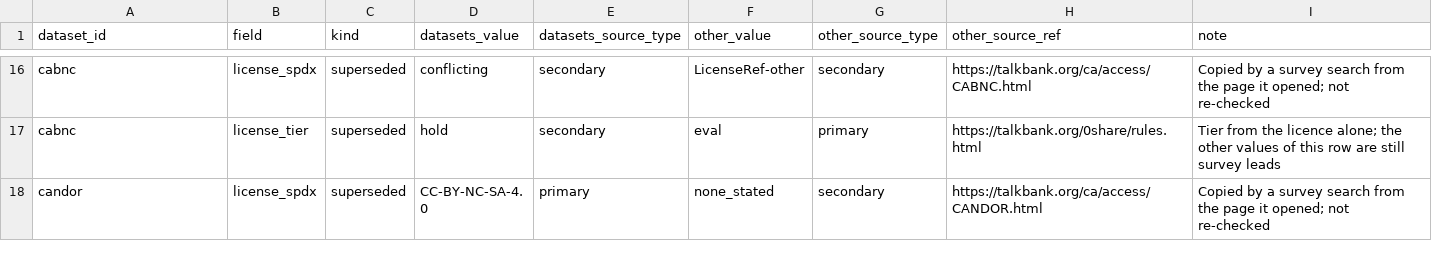
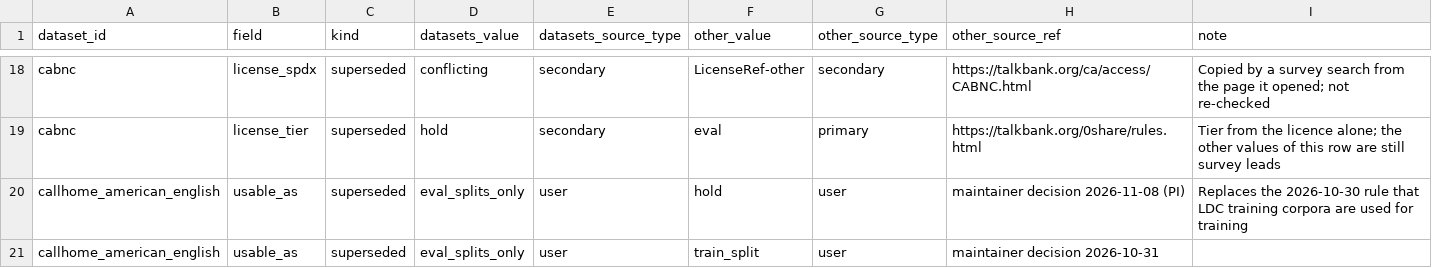
Before and after one commit to KimHaeri/sd_dataset_db, a CSV file: views/discrepancies.csv, drawn as a sheet; only a part is shown, gaps mark what is left out; the shorter side is filled out with more unchanged rows; the diff covers the shown part only.

```diff
--- a/views/discrepancies.csv
+++ b/views/discrepancies.csv
@@ -17 +19,3 @@ cabnc,license_spdx,superseded,conflicting,secondary,LicenseRef-other,secondary,h
 cabnc,license_tier,superseded,hold,secondary,eval,primary,https://talkbank.org/0share/rules.html,Tier from the licence alone; the other values of this row are still survey leads
+callhome_american_english,usable_as,superseded,eval_splits_only,user,hold,user,maintainer decision 2026-11-08 (PI),Replaces the 2026-10-30 rule that LDC training corpora are used for training
+callhome_american_english,usable_as,superseded,eval_splits_only,user,train_split,user,maintainer decision 2026-10-31,
```
Also changed, not shown: 12 added rows elsewhere in this file, data/datasets.csv, schema/columns.csv, 9 other files.
